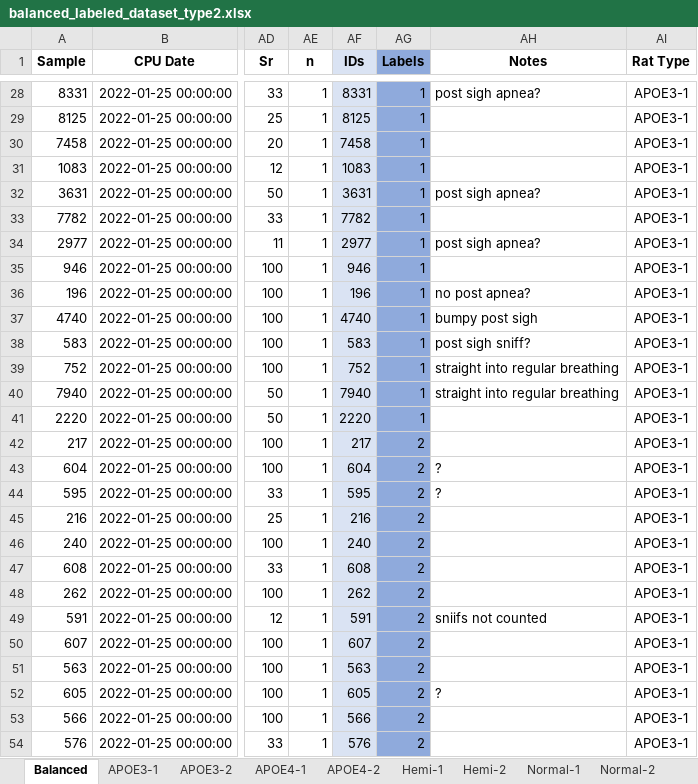
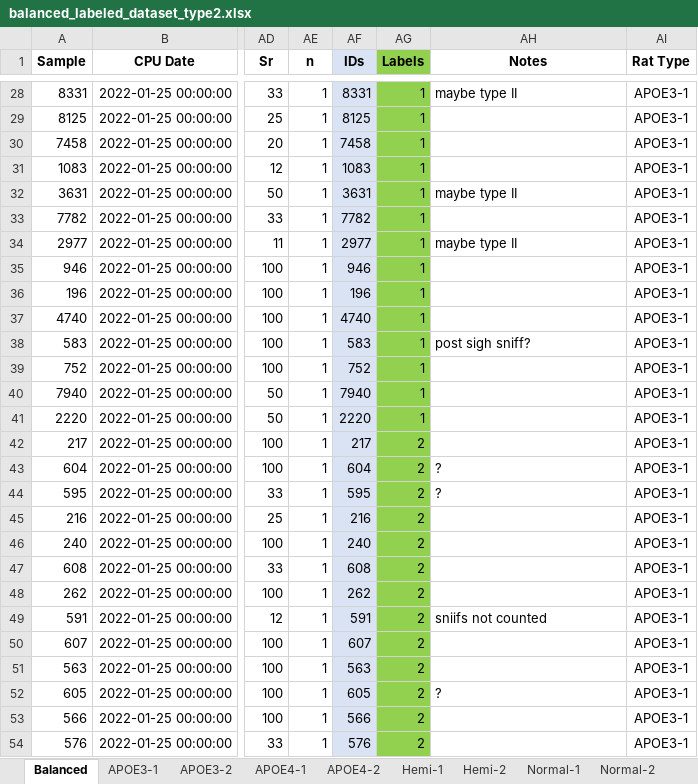
Before and after one commit to eduluca/PlethMachineLearning, an Excel workbook: Pleth_Breath_Types/Currently_labeling_data/balanced_labeled_dataset_type2.xlsx, sheet Balanced, drawn as a sheet; only a part is shown, gaps mark what is left out; values as stored, in another font and other column widths than the file's, no borders; the diff covers the shown part only; the diff names each change by its address in the sheet, - before the commit and + after, or states it on an @@ line.

```diff
--- a/Pleth_Breath_Types/Currently_labeling_data/balanced_labeled_dataset_type2.xlsx (sheet Balanced)
+++ b/Pleth_Breath_Types/Currently_labeling_data/balanced_labeled_dataset_type2.xlsx (sheet Balanced)
-AG1:AG54 fill: #8FAADC
+AG1:AG54 fill: #92D050
-AH28 (Notes): post sigh apnea?
+AH28 (Notes): maybe type II
-AH32 (Notes): post sigh apnea?
+AH32 (Notes): maybe type II
-AH34 (Notes): post sigh apnea?
+AH34 (Notes): maybe type II
-AH36 (Notes): no post apnea?
+AH36 (Notes): (empty)
-AH37 (Notes): bumpy post sigh
+AH37 (Notes): (empty)
-AH39:AH40 (Notes): straight into regular breathing
+AH39:AH40 (Notes): (empty)
```
Also changed, not shown: 107 edited cells and cell formats elsewhere in this sheet, Pleth_Breath_Types/Currently_labeling_data/Unseen (Blinded)/rat23466_unseen_data_clean_type2.xlsx, 8 other files.
